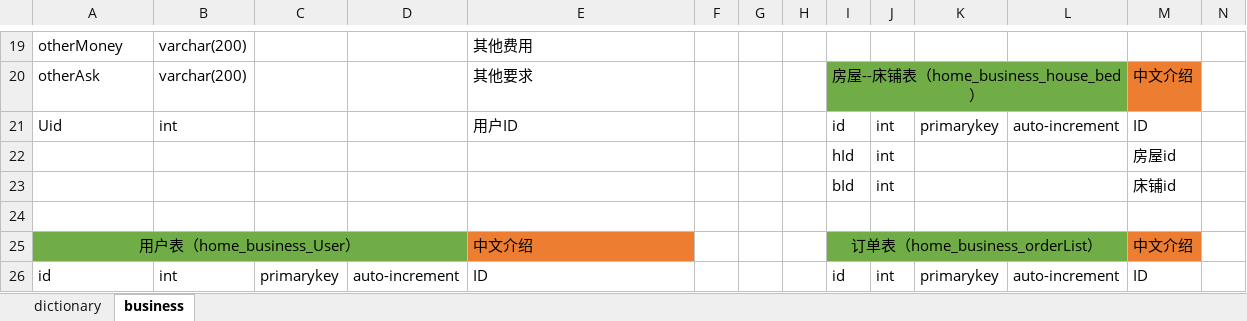
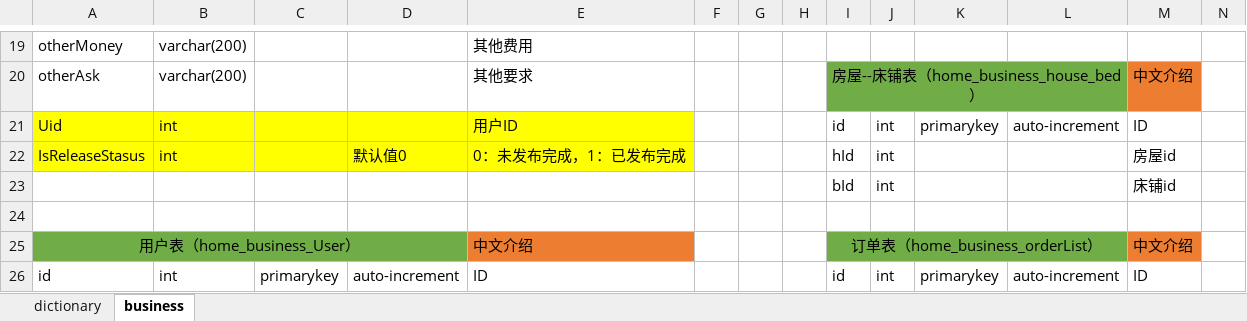
Before and after one commit to shengnan586/GoHome, an Excel workbook: Web/Doc/数据库设计2--修改了个别表名.xlsx, sheet business, drawn as a sheet; only a part is shown, gaps mark what is left out; values as stored, in another font and other column widths than the file's, no borders; removed rows and columns are numbered as before the commit, all else as after; rows hold the shown columns only; the diff names each change by its address in the sheet, - before the commit and + after, or states it on an @@ line.

```diff
--- a/Web/Doc/数据库设计2--修改了个别表名.xlsx (sheet business)
+++ b/Web/Doc/数据库设计2--修改了个别表名.xlsx (sheet business)
-A21:E21 fill: none
+A21:E21 fill: #FFFF00
-row 22:  |  |  |  |  |  |  |  | hId | int |  |  | 房屋id
+row 22: IsReleaseStasus | int |  | 默认值0 | 0：未发布完成，1：已发布完成 |  |  |  | hId | int |  |  | 房屋id
```
Also changed, not shown: 5 other files.
